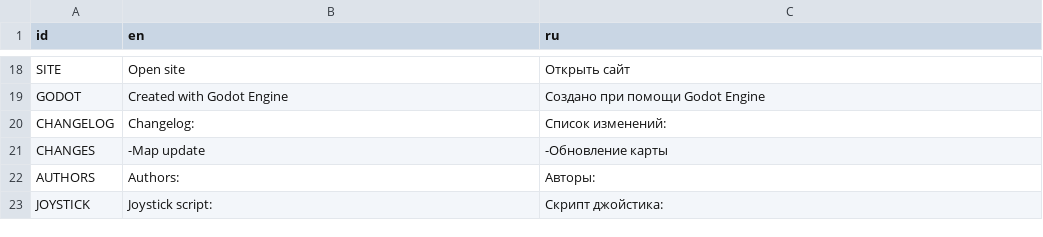
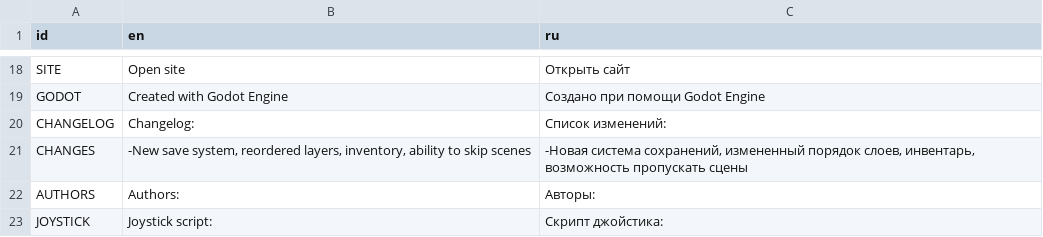
Before and after one commit to chernykovv/Godot-Quest, a CSV file: Translations/menu.csv, drawn as a sheet; only a part is shown, gaps mark what is left out.

```diff
--- a/Translations/menu.csv
+++ b/Translations/menu.csv
@@ -20,3 +20,3 @@ GODOT,Created with Godot Engine,Создано при помощи Godot Engine
 CHANGELOG,Changelog:,Список изменений:
-CHANGES,-Map update,-Обновление карты
+CHANGES,"-New save system, reordered layers, inventory, ability to skip scenes","-Новая система сохранений, измененный порядок слоев, инвентарь, возможность пропускать сцены"
 AUTHORS,Authors:,Авторы:
```
Also changed, not shown: 4 other files.
